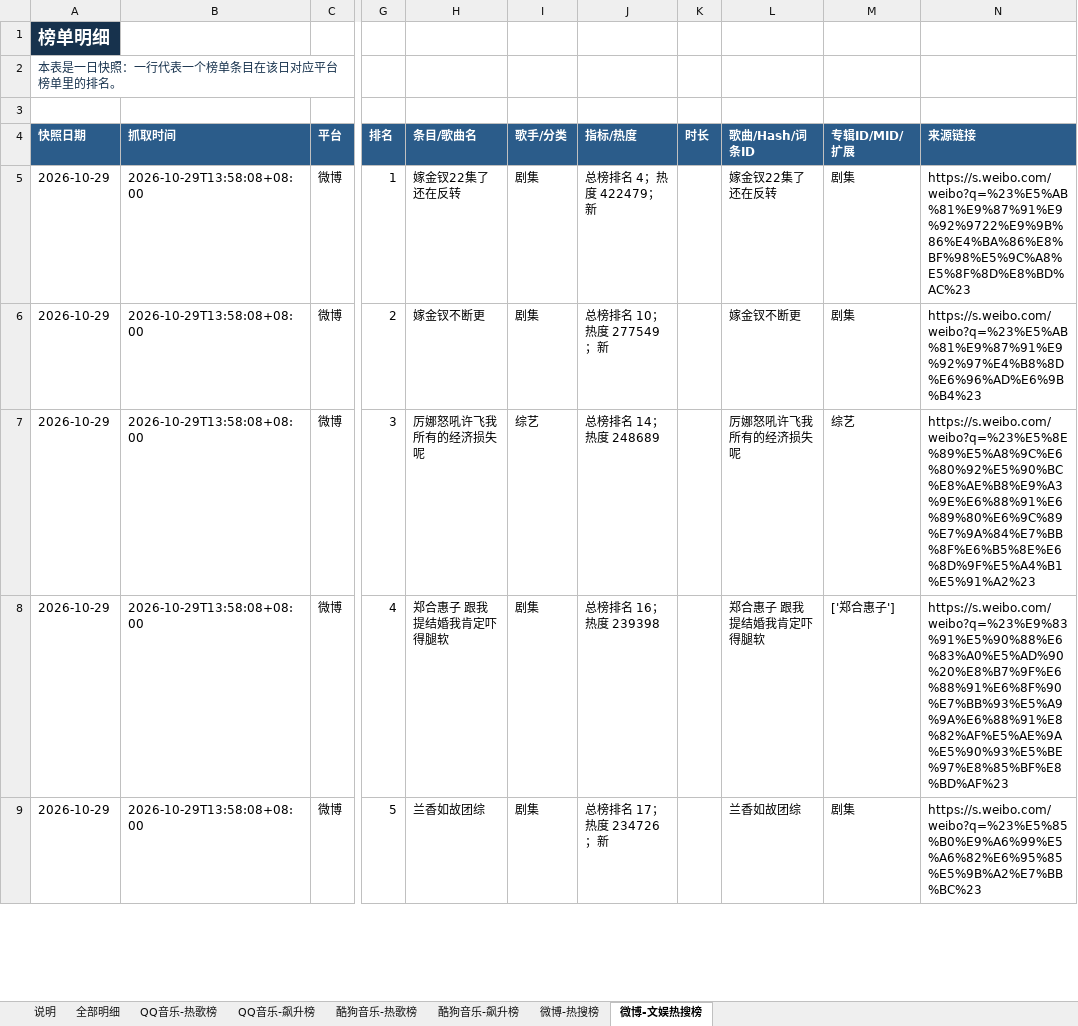
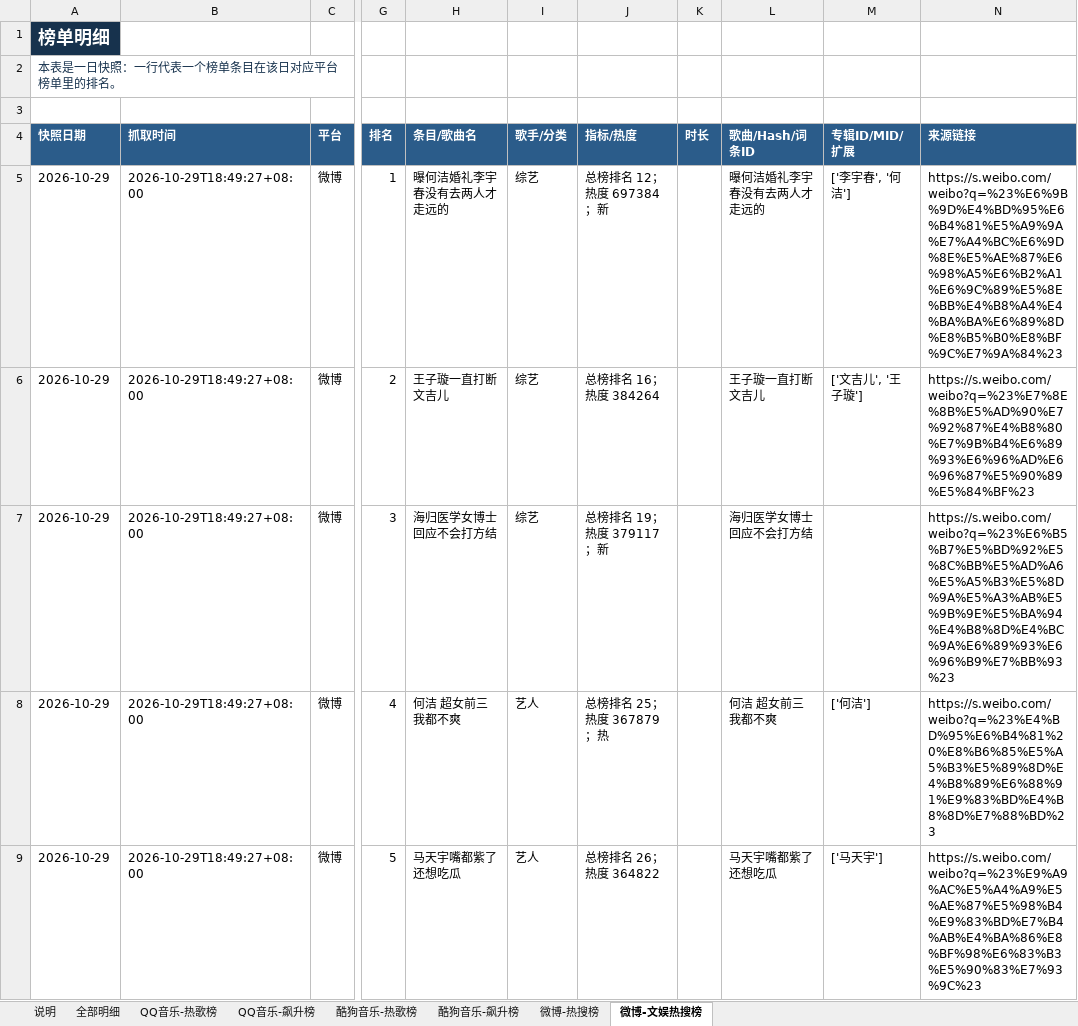
Before and after one commit to ybq-music/music-chart-heartbeat, an Excel workbook: outputs/music_charts_2026-10-29.xlsx, sheet 微博-文娱热搜榜, drawn as a sheet; only a part is shown, gaps mark what is left out; values as stored, in another font and other column widths than the file's, no borders; the diff covers the shown part only; the diff names each change by its address in the sheet, - before the commit and + after, or states it on an @@ line.

```diff
--- a/outputs/music_charts_2026-10-29.xlsx (sheet 微博-文娱热搜榜)
+++ b/outputs/music_charts_2026-10-29.xlsx (sheet 微博-文娱热搜榜)
-B5:B9 (抓取时间): 2026-10-29T13:58:08+08:00
+B5:B9 (抓取时间): 2026-10-29T18:49:27+08:00
-H5 (条目/歌曲名): 嫁金钗22集了还在反转
+H5 (条目/歌曲名): 曝何洁婚礼李宇春没有去两人才走远的
-I5:I6 (歌手/分类): 剧集
+I5:I6 (歌手/分类): 综艺
-J5 (指标/热度): 总榜排名 4；热度 422479；新
+J5 (指标/热度): 总榜排名 12；热度 697384；新
-L5 (歌曲/Hash/词条ID): 嫁金钗22集了还在反转
+L5 (歌曲/Hash/词条ID): 曝何洁婚礼李宇春没有去两人才走远的
-M5 (专辑ID/MID/扩展): 剧集
+M5 (专辑ID/MID/扩展): ['李宇春', '何洁']
-N5 (来源链接): https://s.weibo.com/weibo?q=%23%E5%AB%81%E9%87%91%E9%92%9722%E9%9B%86%E4%BA%86%E8%BF%98%E5%9C%A8%E5%8F%8D%E8%BD%AC%23
+N5 (来源链接): https://s.weibo.com/weibo?q=%23%E6%9B%9D%E4%BD%95%E6%B4%81%E5%A9%9A%E7%A4%BC%E6%9D%8E%E5%AE%87%E6%98%A5%E6%B2%A1%E6%9C%89%E5%8E%BB%E4%B8%A4%E4%BA%BA%E6%89%8D%E8%B5%B0%E8%BF%9C%E7%9A%84%23
-H6 (条目/歌曲名): 嫁金钗不断更
+H6 (条目/歌曲名): 王子璇一直打断文吉儿
-J6 (指标/热度): 总榜排名 10；热度 277549；新
+J6 (指标/热度): 总榜排名 16；热度 384264
-L6 (歌曲/Hash/词条ID): 嫁金钗不断更
+L6 (歌曲/Hash/词条ID): 王子璇一直打断文吉儿
-M6 (专辑ID/MID/扩展): 剧集
+M6 (专辑ID/MID/扩展): ['文吉儿', '王子璇']
-N6 (来源链接): https://s.weibo.com/weibo?q=%23%E5%AB%81%E9%87%91%E9%92%97%E4%B8%8D%E6%96%AD%E6%9B%B4%23
+N6 (来源链接): https://s.weibo.com/weibo?q=%23%E7%8E%8B%E5%AD%90%E7%92%87%E4%B8%80%E7%9B%B4%E6%89%93%E6%96%AD%E6%96%87%E5%90%89%E5%84%BF%23
-H7 (条目/歌曲名): 厉娜怒吼许飞我所有的经济损失呢
+H7 (条目/歌曲名): 海归医学女博士回应不会打方结
-J7 (指标/热度): 总榜排名 14；热度 248689
+J7 (指标/热度): 总榜排名 19；热度 379117；新
-L7 (歌曲/Hash/词条ID): 厉娜怒吼许飞我所有的经济损失呢
+L7 (歌曲/Hash/词条ID): 海归医学女博士回应不会打方结
-M7 (专辑ID/MID/扩展): 综艺
+M7 (专辑ID/MID/扩展): (empty)
-N7 (来源链接): https://s.weibo.com/weibo?q=%23%E5%8E%89%E5%A8%9C%E6%80%92%E5%90%BC%E8%AE%B8%E9%A3%9E%E6%88%91%E6%89%80%E6%9C%89%E7%9A%84%E7%BB%8F%E6%B5%8E%E6%8D%9F%E5%A4%B1%E5%91%A2%23
+N7 (来源链接): https://s.weibo.com/weibo?q=%23%E6%B5%B7%E5%BD%92%E5%8C%BB%E5%AD%A6%E5%A5%B3%E5%8D%9A%E5%A3%AB%E5%9B%9E%E5%BA%94%E4%B8%8D%E4%BC%9A%E6%89%93%E6%96%B9%E7%BB%93%23
-H8 (条目/歌曲名): 郑合惠子 跟我提结婚我肯定吓得腿软
+H8 (条目/歌曲名): 何洁 超女前三我都不爽
-I8:I9 (歌手/分类): 剧集
+I8:I9 (歌手/分类): 艺人
-J8 (指标/热度): 总榜排名 16；热度 239398
+J8 (指标/热度): 总榜排名 25；热度 367879；热
-L8 (歌曲/Hash/词条ID): 郑合惠子 跟我提结婚我肯定吓得腿软
+L8 (歌曲/Hash/词条ID): 何洁 超女前三我都不爽
-M8 (专辑ID/MID/扩展): ['郑合惠子']
+M8 (专辑ID/MID/扩展): ['何洁']
-N8 (来源链接): https://s.weibo.com/weibo?q=%23%E9%83%91%E5%90%88%E6%83%A0%E5%AD%90%20%E8%B7%9F%E6%88%91%E6%8F%90%E7%BB%93%E5%A9%9A%E6%88%91%E8%82%AF%E5%AE%9A%E5%90%93%E5%BE%97%E8%85%BF%E8%BD%AF%23
+N8 (来源链接): https://s.weibo.com/weibo?q=%23%E4%BD%95%E6%B4%81%20%E8%B6%85%E5%A5%B3%E5%89%8D%E4%B8%89%E6%88%91%E9%83%BD%E4%B8%8D%E7%88%BD%23
-H9 (条目/歌曲名): 兰香如故团综
+H9 (条目/歌曲名): 马天宇嘴都紫了还想吃瓜
-J9 (指标/热度): 总榜排名 17；热度 234726；新
+J9 (指标/热度): 总榜排名 26；热度 364822
-L9 (歌曲/Hash/词条ID): 兰香如故团综
+L9 (歌曲/Hash/词条ID): 马天宇嘴都紫了还想吃瓜
-M9 (专辑ID/MID/扩展): 剧集
+M9 (专辑ID/MID/扩展): ['马天宇']
-N9 (来源链接): https://s.weibo.com/weibo?q=%23%E5%85%B0%E9%A6%99%E5%A6%82%E6%95%85%E5%9B%A2%E7%BB%BC%23
+N9 (来源链接): https://s.weibo.com/weibo?q=%23%E9%A9%AC%E5%A4%A9%E5%AE%87%E5%98%B4%E9%83%BD%E7%B4%AB%E4%BA%86%E8%BF%98%E6%83%B3%E5%90%83%E7%93%9C%23
```
Also changed, not shown: 4 removed rows and 65 edited cells elsewhere in this sheet, sheet 全部明细, sheet 酷狗音乐-热歌榜, sheet 微博-热搜榜, sheet QQ音乐-热歌榜, sheet QQ音乐-飙升榜, sheet 酷狗音乐-飙升榜, 1 more sheet, 4 other files.
